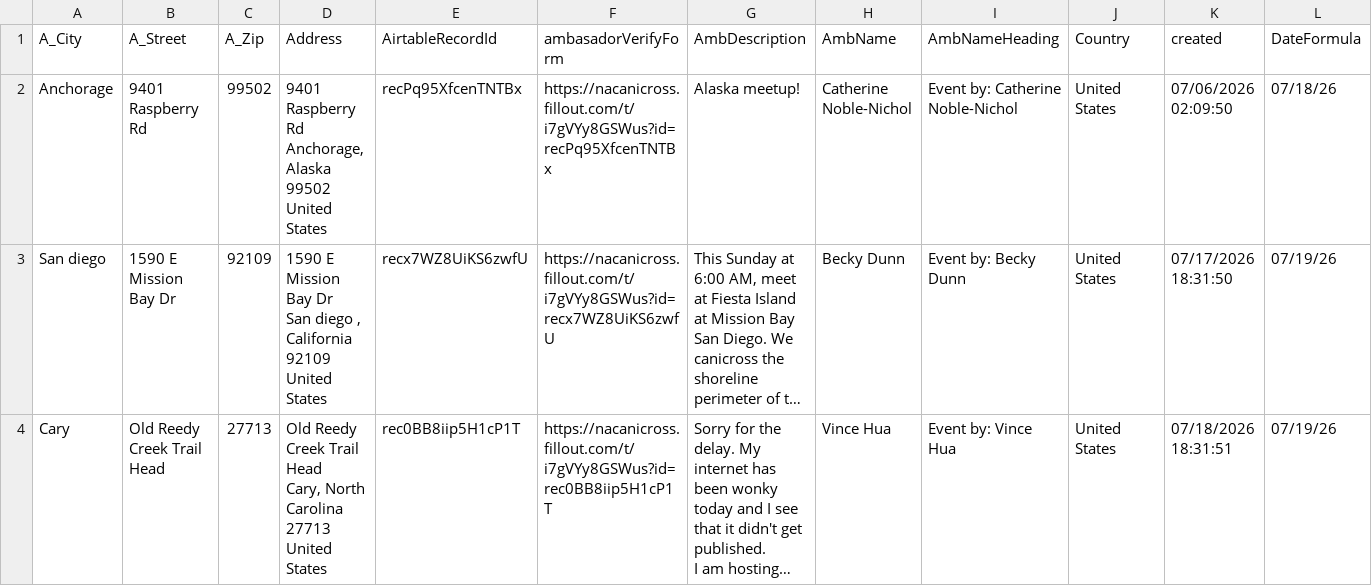
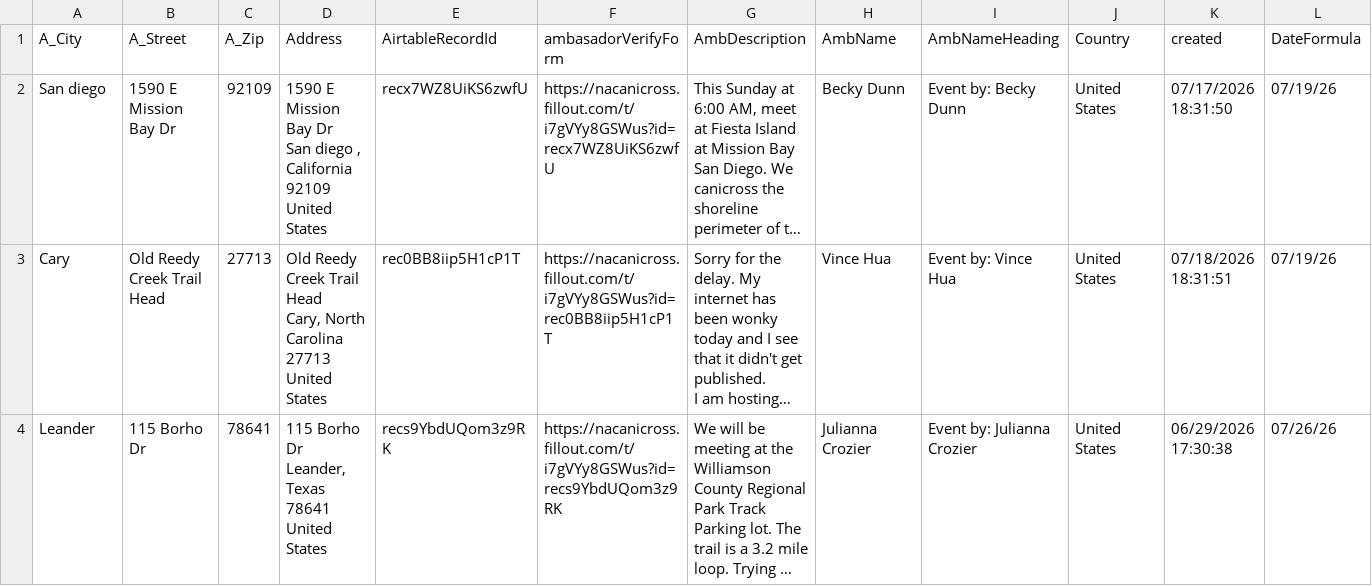
Before and after one commit to kyle-kemper/test-map, a CSV file: Ambassador_ActiveDates.csv, drawn as a sheet; only a part is shown; the shorter side is filled out with more unchanged rows; long unchanged cells end in …; rows hold the shown columns only; ↵ is a line break in a cell; the diff names each change by its address in the sheet, - before the commit and + after, or states it on an @@ line.

```diff
--- a/Ambassador_ActiveDates.csv
+++ b/Ambassador_ActiveDates.csv
-row 2: Anchorage | 9401 Raspberry Rd | 99502 | 9401 Raspberry Rd ↵ Anchorage, Alaska 99502 ↵ United States | recPq95XfcenTNTBx | https://nacanicross.fillout.com/t/i7gVYy8GSWus?id=recPq95XfcenTNTBx | Alaska meetup! | Catherine Noble-Nichol | Event by: Catherine Noble-Nichol | United States | 07/06/2026 02:09:50 | 07/18/26
```
